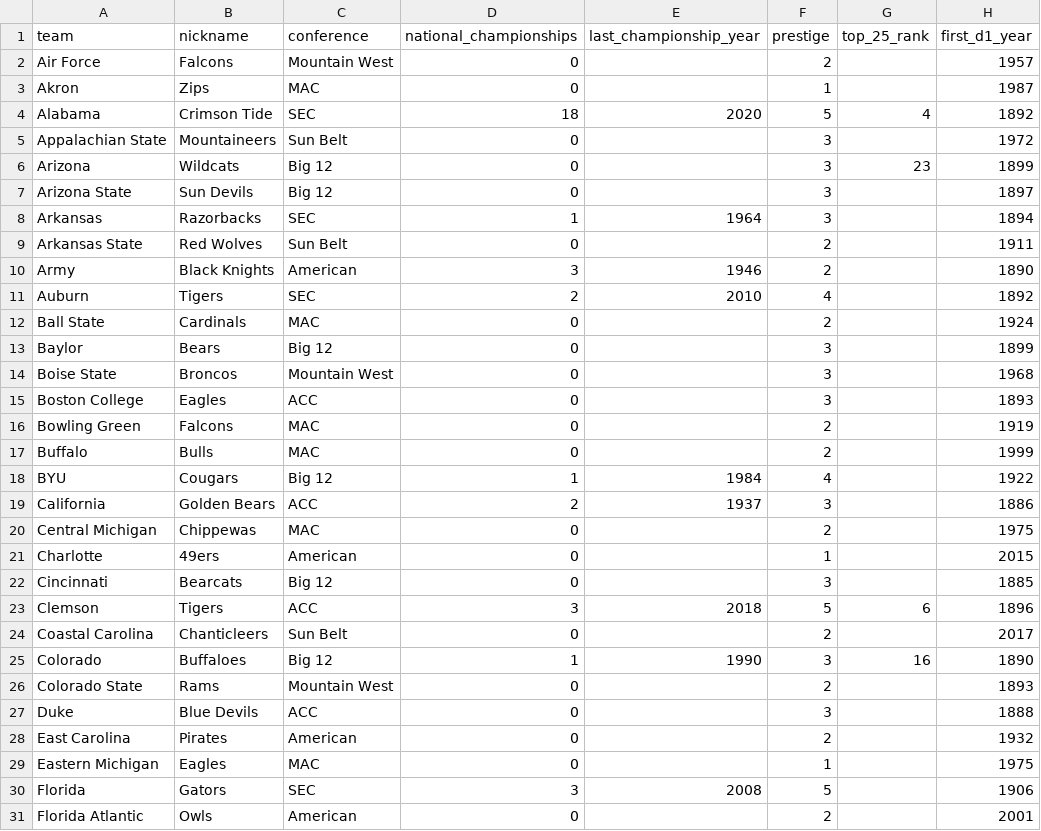
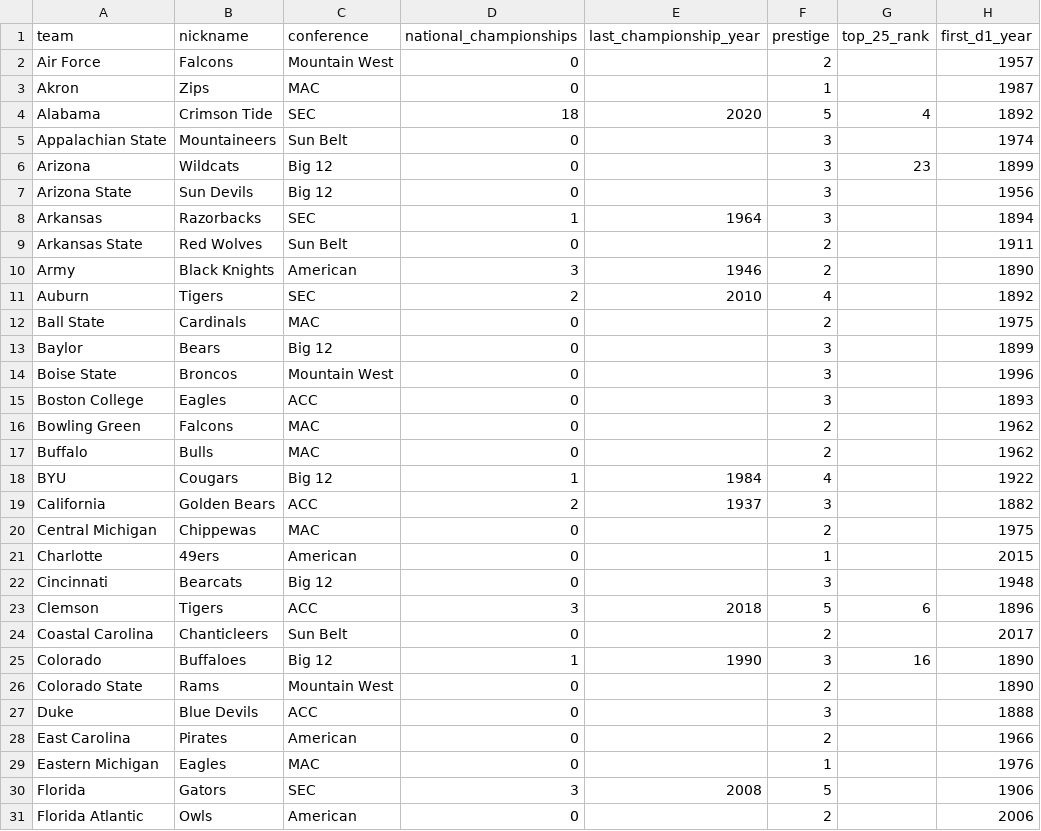
Before and after one commit to GeekySuperset/dynasty-draw, a CSV file: data/teams.csv, drawn as a sheet; only a part is shown; the diff covers the shown part only.

Commit message:
Fixed first D1 year

```diff
--- a/data/teams.csv
+++ b/data/teams.csv
@@ -4,5 +4,5 @@ Akron,Zips,MAC,0,,1,,1987
 Alabama,Crimson Tide,SEC,18,2020,5,4,1892
-Appalachian State,Mountaineers,Sun Belt,0,,3,,1972
+Appalachian State,Mountaineers,Sun Belt,0,,3,,1974
 Arizona,Wildcats,Big 12,0,,3,23,1899
-Arizona State,Sun Devils,Big 12,0,,3,,1897
+Arizona State,Sun Devils,Big 12,0,,3,,1956
 Arkansas,Razorbacks,SEC,1,1964,3,,1894
@@ -11,13 +11,13 @@ Army,Black Knights,American,3,1946,2,,1890
 Auburn,Tigers,SEC,2,2010,4,,1892
-Ball State,Cardinals,MAC,0,,2,,1924
+Ball State,Cardinals,MAC,0,,2,,1975
 Baylor,Bears,Big 12,0,,3,,1899
-Boise State,Broncos,Mountain West,0,,3,,1968
+Boise State,Broncos,Mountain West,0,,3,,1996
 Boston College,Eagles,ACC,0,,3,,1893
-Bowling Green,Falcons,MAC,0,,2,,1919
-Buffalo,Bulls,MAC,0,,2,,1999
+Bowling Green,Falcons,MAC,0,,2,,1962
+Buffalo,Bulls,MAC,0,,2,,1962
 BYU,Cougars,Big 12,1,1984,4,,1922
-California,Golden Bears,ACC,2,1937,3,,1886
+California,Golden Bears,ACC,2,1937,3,,1882
 Central Michigan,Chippewas,MAC,0,,2,,1975
 Charlotte,49ers,American,0,,1,,2015
-Cincinnati,Bearcats,Big 12,0,,3,,1885
+Cincinnati,Bearcats,Big 12,0,,3,,1948
 Clemson,Tigers,ACC,3,2018,5,6,1896
@@ -25,7 +25,7 @@ Coastal Carolina,Chanticleers,Sun Belt,0,,2,,2017
 Colorado,Buffaloes,Big 12,1,1990,3,16,1890
-Colorado State,Rams,Mountain West,0,,2,,1893
+Colorado State,Rams,Mountain West,0,,2,,1890
 Duke,Blue Devils,ACC,0,,3,,1888
-East Carolina,Pirates,American,0,,2,,1932
-Eastern Michigan,Eagles,MAC,0,,1,,1975
+East Carolina,Pirates,American,0,,2,,1966
+Eastern Michigan,Eagles,MAC,0,,1,,1976
 Florida,Gators,SEC,3,2008,5,,1906
-Florida Atlantic,Owls,American,0,,2,,2001
+Florida Atlantic,Owls,American,0,,2,,2006
```
Also changed, not shown: 1 moved row and 34 edited cells elsewhere in this file.
